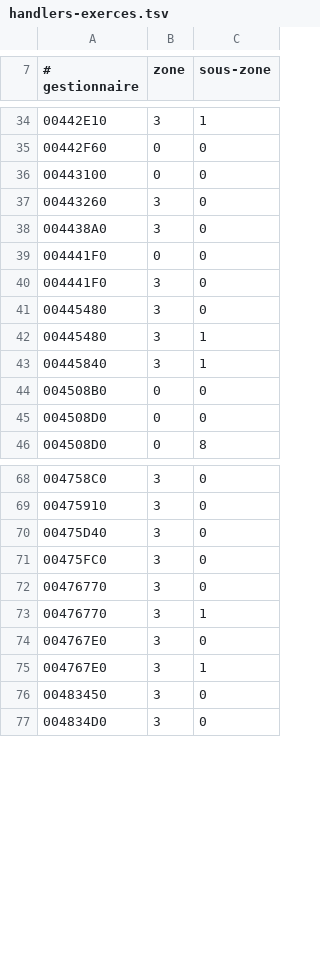
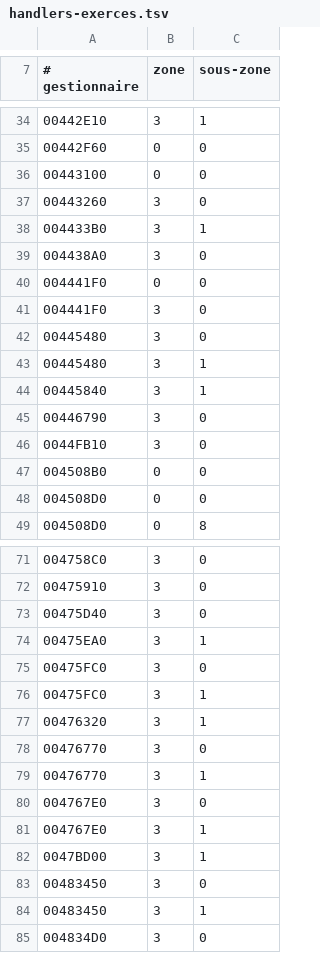
Before and after one commit to ChatgaraTech/OpenForesia, a TSV file: Documentation/Etat/handlers-exerces.tsv, drawn as a sheet; only a part is shown, gaps mark what is left out; the diff names each change by its address in the sheet, - before the commit and + after, or states it on an @@ line.

```diff
--- a/Documentation/Etat/handlers-exerces.tsv
+++ b/Documentation/Etat/handlers-exerces.tsv
+row 38: 004433B0 | 3 | 1
+row 45: 00446790 | 3 | 0
+row 46: 0044FB10 | 3 | 0
+row 74: 00475EA0 | 3 | 1
+row 76: 00475FC0 | 3 | 1
+row 77: 00476320 | 3 | 1
+row 82: 0047BD00 | 3 | 1
+row 84: 00483450 | 3 | 1
```
Also changed, not shown: 5 other files.
